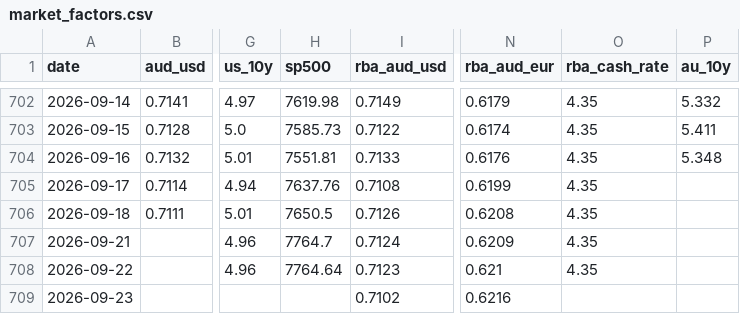
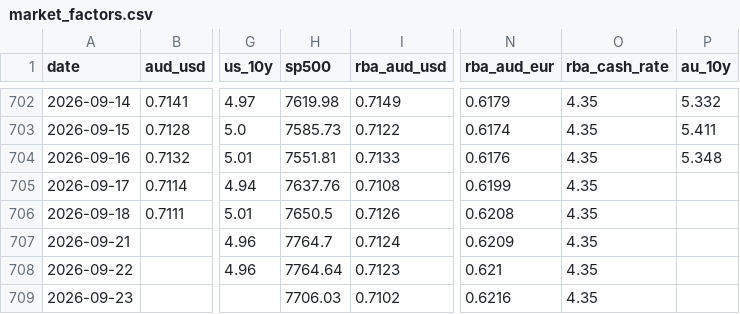
Before and after one commit to vukhanhlinhle2609/vnd-aud-transfer, a CSV file: data/market_factors.csv, drawn as a sheet; only a part is shown, gaps mark what is left out; the diff names each change by its address in the sheet, - before the commit and + after, or states it on an @@ line.

```diff
--- a/data/market_factors.csv
+++ b/data/market_factors.csv
-H709 (sp500): (empty)
+H709 (sp500): 7706.03
-O709 (rba_cash_rate): (empty)
+O709 (rba_cash_rate): 4.35
```
Also changed, not shown: data/vcb_aud_daily.csv, data/vcb_aud_rates.csv, 1 other file.
